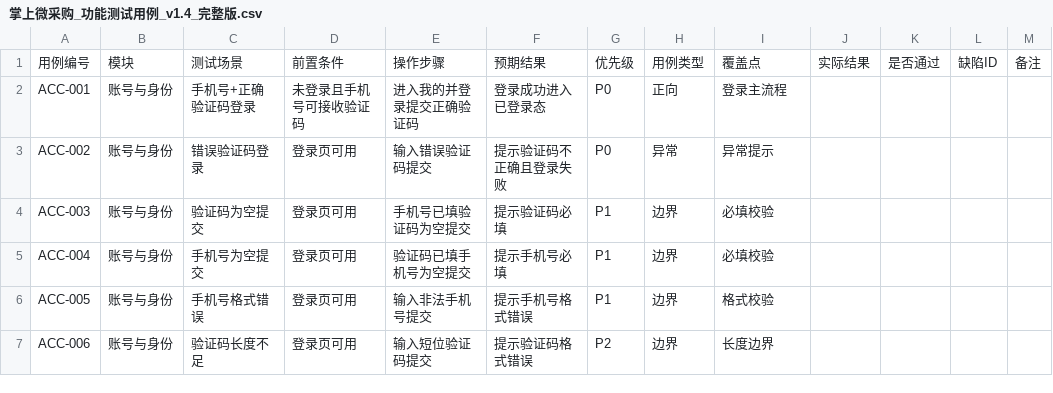
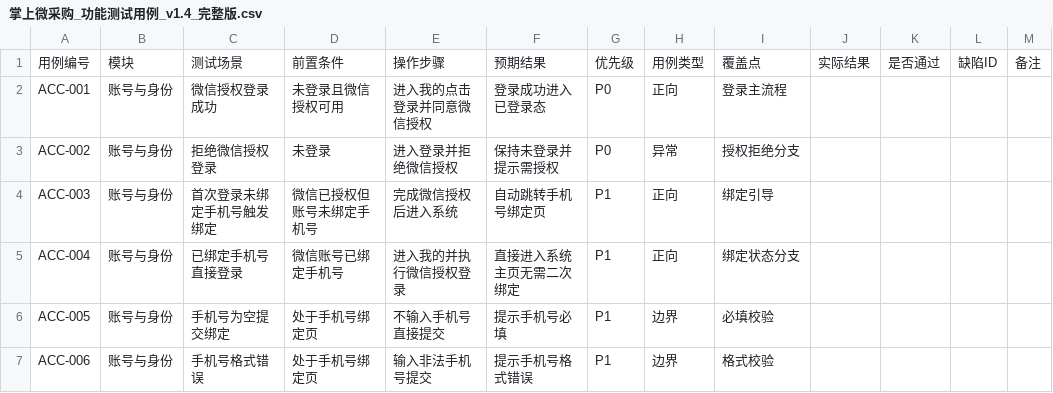
Before and after one commit to francesyu0926-spec/bidding-test-doc, a CSV file: testcases/掌上微采购_功能测试用例_v1.4_完整版.csv, drawn as a sheet; only a part is shown; the diff covers the shown part only.

```diff
--- a/testcases/掌上微采购_功能测试用例_v1.4_完整版.csv
+++ b/testcases/掌上微采购_功能测试用例_v1.4_完整版.csv
@@ -1,7 +1,7 @@
 用例编号,模块,测试场景,前置条件,操作步骤,预期结果,优先级,用例类型,覆盖点,实际结果,是否通过,缺陷ID,备注
-ACC-001,账号与身份,手机号+正确验证码登录,未登录且手机号可接收验证码,进入我的并登录提交正确验证码,登录成功进入已登录态,P0,正向,登录主流程,,,,
-ACC-002,账号与身份,错误验证码登录,登录页可用,输入错误验证码提交,提示验证码不正确且登录失败,P0,异常,异常提示,,,,
-ACC-003,账号与身份,验证码为空提交,登录页可用,手机号已填验证码为空提交,提示验证码必填,P1,边界,必填校验,,,,
-ACC-004,账号与身份,手机号为空提交,登录页可用,验证码已填手机号为空提交,提示手机号必填,P1,边界,必填校验,,,,
-ACC-005,账号与身份,手机号格式错误,登录页可用,输入非法手机号提交,提示手机号格式错误,P1,边界,格式校验,,,,
-ACC-006,账号与身份,验证码长度不足,登录页可用,输入短位验证码提交,提示验证码格式错误,P2,边界,长度边界,,,,
+ACC-001,账号与身份,微信授权登录成功,未登录且微信授权可用,进入我的点击登录并同意微信授权,登录成功进入已登录态,P0,正向,登录主流程,,,,
+ACC-002,账号与身份,拒绝微信授权登录,未登录,进入登录并拒绝微信授权,保持未登录并提示需授权,P0,异常,授权拒绝分支,,,,
+ACC-003,账号与身份,首次登录未绑定手机号触发绑定,微信已授权但账号未绑定手机号,完成微信授权后进入系统,自动跳转手机号绑定页,P1,正向,绑定引导,,,,
+ACC-004,账号与身份,已绑定手机号直接登录,微信账号已绑定手机号,进入我的并执行微信授权登录,直接进入系统主页无需二次绑定,P1,正向,绑定状态分支,,,,
+ACC-005,账号与身份,手机号为空提交绑定,处于手机号绑定页,不输入手机号直接提交,提示手机号必填,P1,边界,必填校验,,,,
+ACC-006,账号与身份,手机号格式错误,处于手机号绑定页,输入非法手机号提交,提示手机号格式错误,P1,边界,格式校验,,,,
```
Also changed, not shown: 11 edited cells elsewhere in this file, 1 other file.
